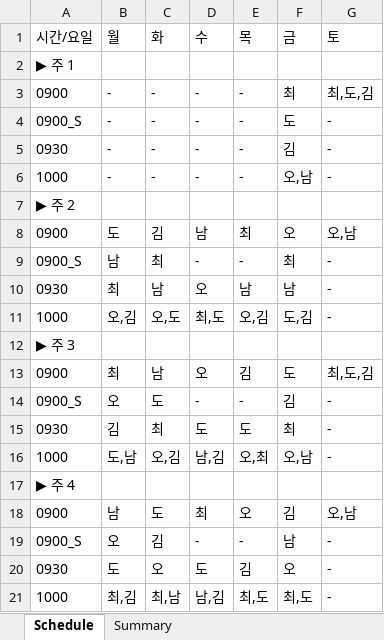
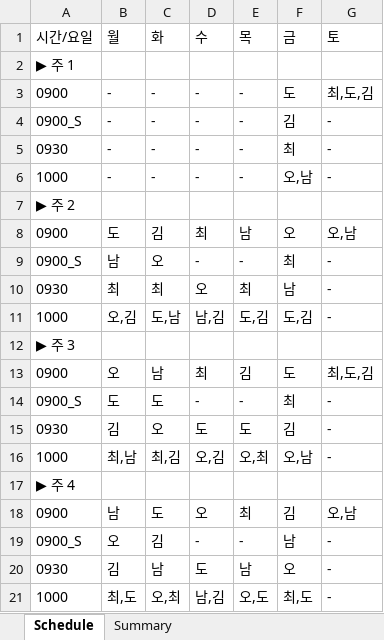
Before and after one commit to cho-sg/scheduleAPI, an Excel workbook: schedule_m10_p5.xlsx, sheet Schedule, drawn as a sheet; values as stored, in another font and other column widths than the file's, no borders; the diff names each change by its address in the sheet, - before the commit and + after, or states it on an @@ line.

```diff
--- a/schedule_m10_p5.xlsx (sheet Schedule)
+++ b/schedule_m10_p5.xlsx (sheet Schedule)
-F3 (금): 최
+F3 (금): 도
-F4 (금): 도
+F4 (금): 김
-F5 (금): 김
+F5 (금): 최
-D8 (수): 남
+D8 (수): 최
-E8 (목): 최
+E8 (목): 남
-C9 (화): 최
+C9 (화): 오
-C10 (화): 남
+C10 (화): 최
-E10 (목): 남
+E10 (목): 최
-C11 (화): 오,도
+C11 (화): 도,남
-D11 (수): 최,도
+D11 (수): 남,김
-E11 (목): 오,김
+E11 (목): 도,김
-B13 (월): 최
+B13 (월): 오
-D13 (수): 오
+D13 (수): 최
-B14 (월): 오
+B14 (월): 도
-F14 (금): 김
+F14 (금): 최
-C15 (화): 최
+C15 (화): 오
-F15 (금): 최
+F15 (금): 김
-B16 (월): 도,남
+B16 (월): 최,남
-C16 (화): 오,김
+C16 (화): 최,김
-D16 (수): 남,김
+D16 (수): 오,김
-D18 (수): 최
+D18 (수): 오
-E18 (목): 오
+E18 (목): 최
-B20 (월): 도
+B20 (월): 김
-C20 (화): 오
+C20 (화): 남
-E20 (목): 김
+E20 (목): 남
-B21 (월): 최,김
+B21 (월): 최,도
-C21 (화): 최,남
+C21 (화): 오,최
-E21 (목): 최,도
+E21 (목): 오,도
```
Also changed, not shown: sheet Summary, 3 other files.
